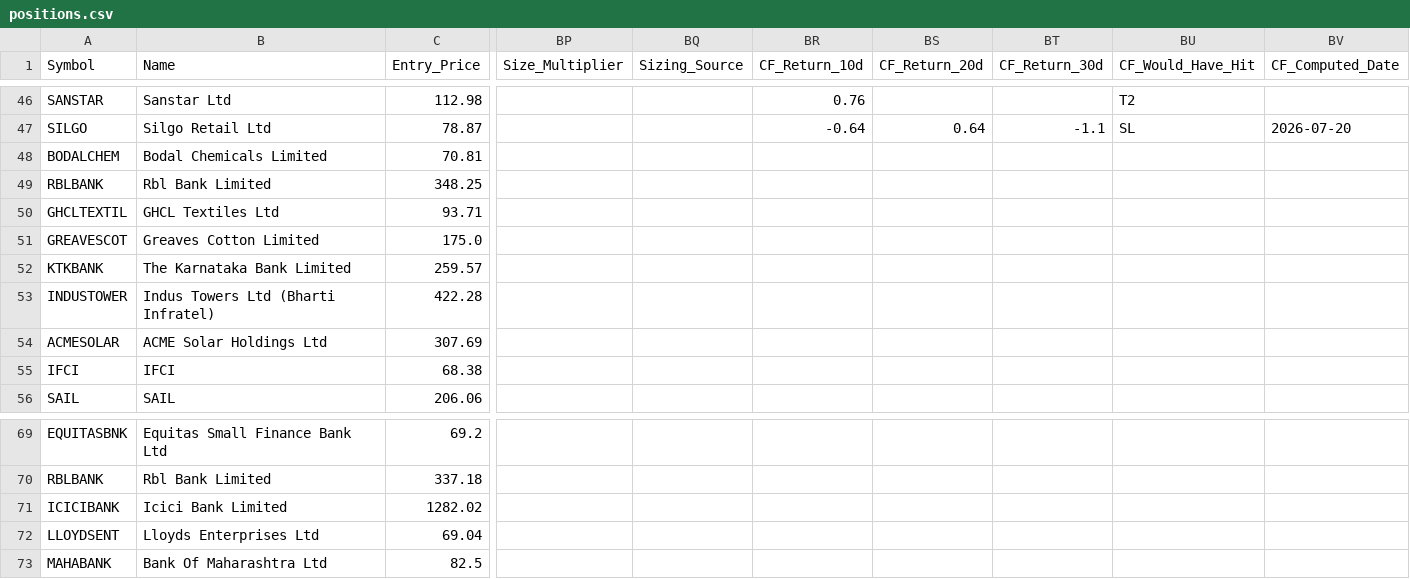
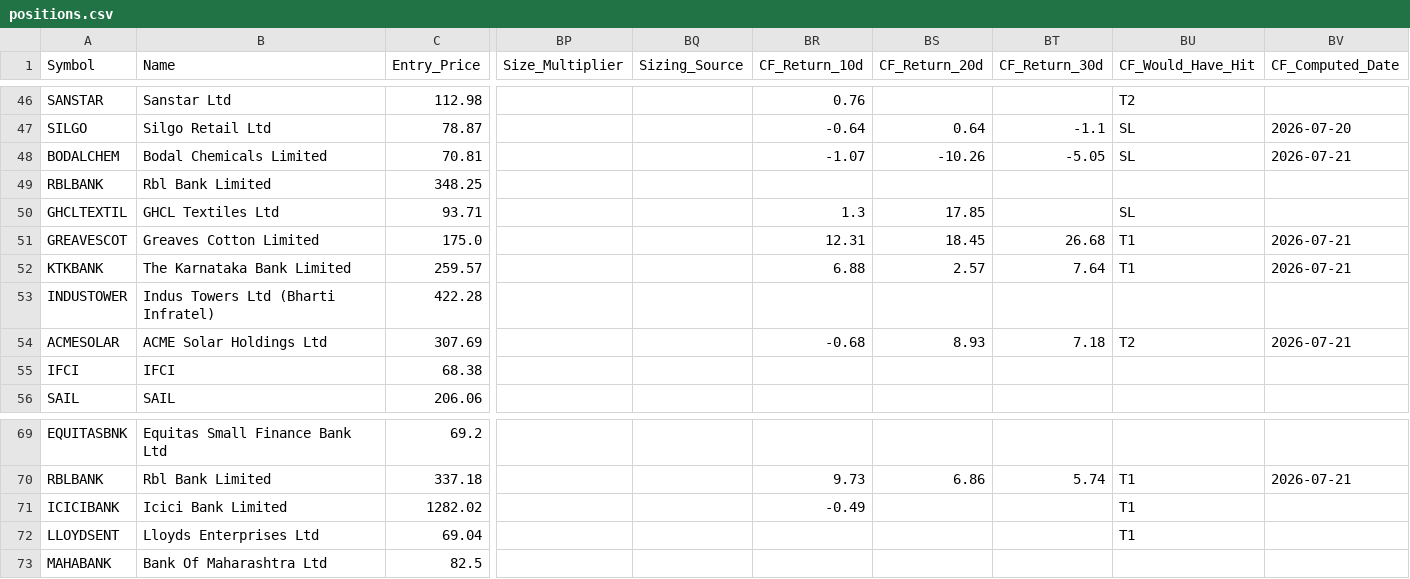
Before and after one commit to AbhiAbhiAbhi/swing-sentinel, a CSV file: data/positions.csv, drawn as a sheet; only a part is shown, gaps mark what is left out; the diff covers the shown part only; the diff names each change by its address in the sheet, - before the commit and + after, or states it on an @@ line.

```diff
--- a/data/positions.csv
+++ b/data/positions.csv
-BR48 (CF_Return_10d): (empty)
+BR48 (CF_Return_10d): -1.07
-BS48 (CF_Return_20d): (empty)
+BS48 (CF_Return_20d): -10.26
-BT48 (CF_Return_30d): (empty)
+BT48 (CF_Return_30d): -5.05
-BU48 (CF_Would_Have_Hit): (empty)
+BU48 (CF_Would_Have_Hit): SL
-BV48 (CF_Computed_Date): (empty)
+BV48 (CF_Computed_Date): 2026-07-21
-BR50 (CF_Return_10d): (empty)
+BR50 (CF_Return_10d): 1.3
-BS50 (CF_Return_20d): (empty)
+BS50 (CF_Return_20d): 17.85
-BU50 (CF_Would_Have_Hit): (empty)
+BU50 (CF_Would_Have_Hit): SL
-BR51 (CF_Return_10d): (empty)
+BR51 (CF_Return_10d): 12.31
-BS51 (CF_Return_20d): (empty)
+BS51 (CF_Return_20d): 18.45
-BT51 (CF_Return_30d): (empty)
+BT51 (CF_Return_30d): 26.68
-BU51:BU52 (CF_Would_Have_Hit): (empty)
+BU51:BU52 (CF_Would_Have_Hit): T1
-BV51:BV52 (CF_Computed_Date): (empty)
+BV51:BV52 (CF_Computed_Date): 2026-07-21
-BR52 (CF_Return_10d): (empty)
+BR52 (CF_Return_10d): 6.88
-BS52 (CF_Return_20d): (empty)
+BS52 (CF_Return_20d): 2.57
-BT52 (CF_Return_30d): (empty)
+BT52 (CF_Return_30d): 7.64
-BR54 (CF_Return_10d): (empty)
+BR54 (CF_Return_10d): -0.68
-BS54 (CF_Return_20d): (empty)
+BS54 (CF_Return_20d): 8.93
-BT54 (CF_Return_30d): (empty)
+BT54 (CF_Return_30d): 7.18
-BU54 (CF_Would_Have_Hit): (empty)
+BU54 (CF_Would_Have_Hit): T2
-BV54 (CF_Computed_Date): (empty)
+BV54 (CF_Computed_Date): 2026-07-21
-BR70 (CF_Return_10d): (empty)
+BR70 (CF_Return_10d): 9.73
-BS70 (CF_Return_20d): (empty)
+BS70 (CF_Return_20d): 6.86
-BT70 (CF_Return_30d): (empty)
+BT70 (CF_Return_30d): 5.74
-BU70:BU72 (CF_Would_Have_Hit): (empty)
+BU70:BU72 (CF_Would_Have_Hit): T1
-BV70 (CF_Computed_Date): (empty)
+BV70 (CF_Computed_Date): 2026-07-21
-BR71 (CF_Return_10d): (empty)
+BR71 (CF_Return_10d): -0.49
```
Also changed, not shown: 35 edited cells elsewhere in this file.
